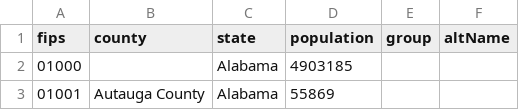
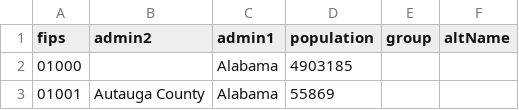
Before and after one commit to Financial-Times/data-journalism-metadata, a CSV file: data/us-states-counties.csv, drawn as a sheet; only a part is shown.

Commit message:
Update us-states-counties.csv

```diff
--- a/data/us-states-counties.csv
+++ b/data/us-states-counties.csv
@@ -1,2 +1,2 @@
-fips,county,state,population,group,altName
+fips,admin2,admin1,population,group,altName
 01000,,Alabama,4903185,,
```
